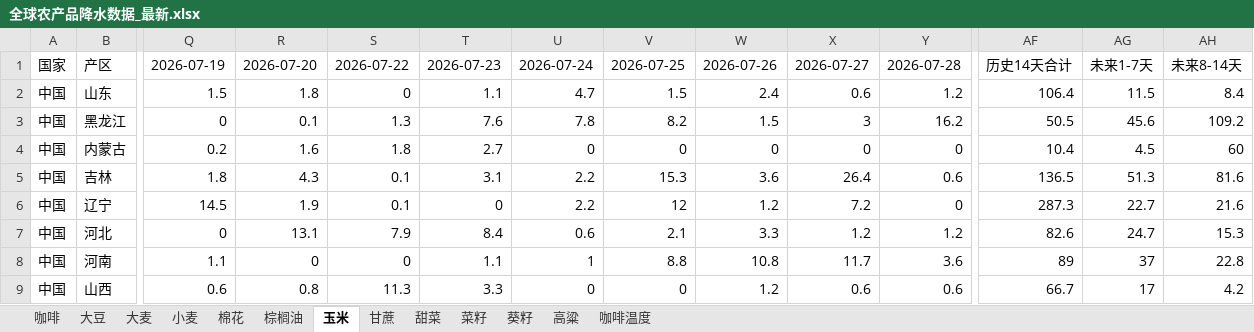
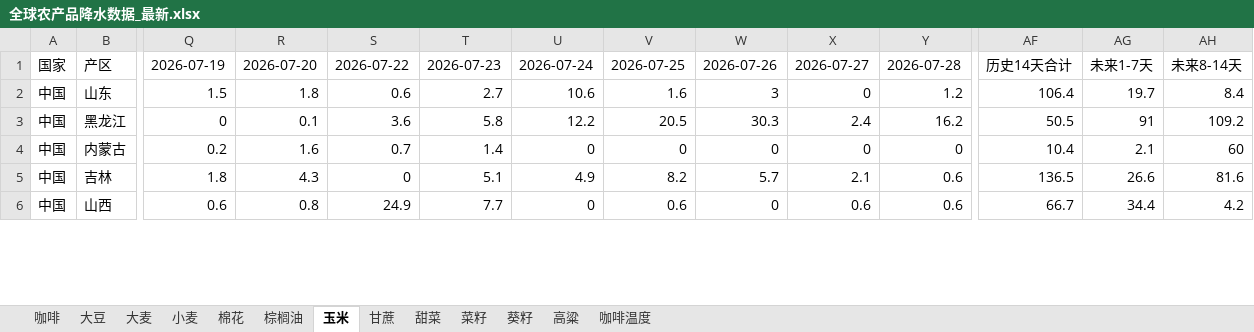
Before and after one commit to 2368846312-oss/ag-weather, an Excel workbook: 全球农产品降水数据_最新.xlsx, sheet 玉米, drawn as a sheet; only a part is shown, gaps mark what is left out; values as stored, in another font and other column widths than the file's, no cell formats; removed rows and columns are numbered as before the commit, all else as after; rows hold the shown columns only; the diff covers the shown part only; the diff names each change by its address in the sheet, - before the commit and + after, or states it on an @@ line.

```diff
--- a/全球农产品降水数据_最新.xlsx (sheet 玉米)
+++ b/全球农产品降水数据_最新.xlsx (sheet 玉米)
-S2: 0
+S2: 0.6
-T2: 1.1
+T2: 2.7
-U2: 4.7
+U2: 10.6
-V2: 1.5
+V2: 1.6
-W2: 2.4
+W2: 3
-X2: 0.6
+X2: 0
-AG2: 11.5
+AG2: 19.7
-S3: 1.3
+S3: 3.6
-T3: 7.6
+T3: 5.8
-U3: 7.8
+U3: 12.2
-V3: 8.2
+V3: 20.5
-W3: 1.5
+W3: 30.3
-X3: 3
+X3: 2.4
-AG3: 45.6
+AG3: 91
-S4: 1.8
+S4: 0.7
-T4: 2.7
+T4: 1.4
-AG4: 4.5
+AG4: 2.1
-S5: 0.1
+S5: 0
-T5: 3.1
+T5: 5.1
-U5: 2.2
+U5: 4.9
-V5: 15.3
+V5: 8.2
-W5: 3.6
+W5: 5.7
-X5: 26.4
+X5: 2.1
-AG5: 51.3
+AG5: 26.6
-row 6: 中国 | 辽宁 | 14.5 | 1.9 | 0.1 | 0 | 2.2 | 12 | 1.2 | 7.2 | 0 | 287.3 | 22.7 | 21.6
-row 7: 中国 | 河北 | 0 | 13.1 | 7.9 | 8.4 | 0.6 | 2.1 | 3.3 | 1.2 | 1.2 | 82.6 | 24.7 | 15.3
-row 8: 中国 | 河南 | 1.1 | 0 | 0 | 1.1 | 1 | 8.8 | 10.8 | 11.7 | 3.6 | 89 | 37 | 22.8
-S6: 11.3
+S6: 24.9
-T6: 3.3
+T6: 7.7
-V6: 0
+V6: 0.6
-W6: 1.2
+W6: 0
-AG6: 17
+AG6: 34.4
```
Also changed, not shown: 21 added rows, 18 removed rows and 111 edited cells elsewhere in this sheet, sheet 小麦, sheet 菜籽, sheet 大豆, sheet 咖啡温度, sheet 大麦, sheet 葵籽, 6 more sheets, cell formats, VHI_Data/VHI_最近6周汇总.xlsx.
